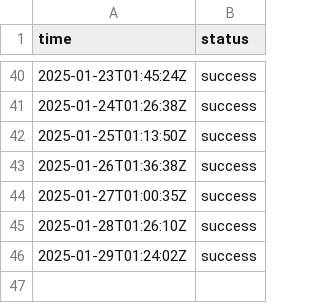
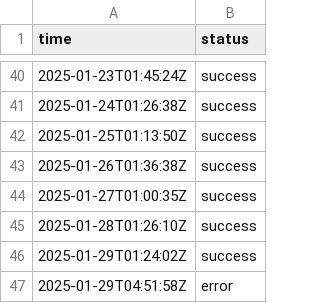
Before and after one commit to jln-brtn/statusbase-reborn, a CSV file: ci/logs/fr-google.csv, drawn as a sheet; only a part is shown, gaps mark what is left out.

```diff
--- a/ci/logs/fr-google.csv
+++ b/ci/logs/fr-google.csv
@@ -46 +46,2 @@ time,status
 2025-01-29T01:24:02Z,success
+2025-01-29T04:51:58Z,error
```
Also changed, not shown: ci/logs/fr-zone.csv.
